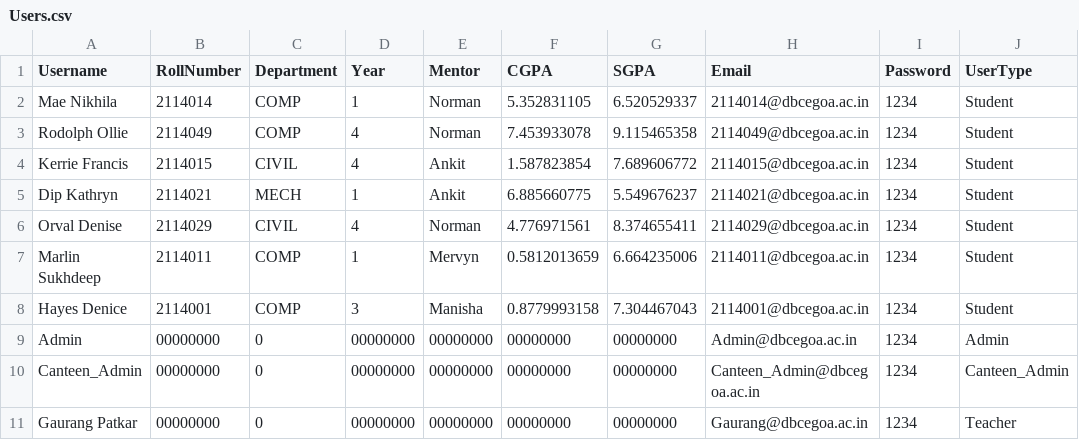
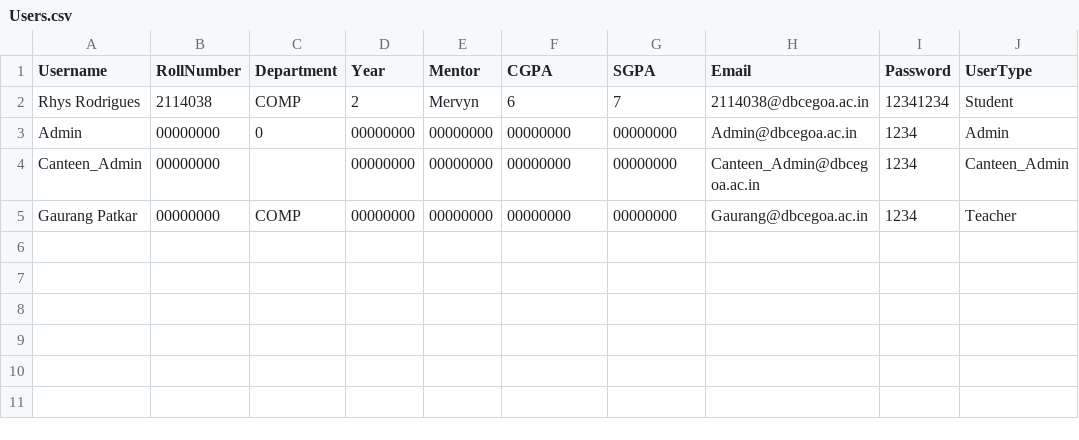
Before and after one commit to Rhysjosmin/College-Management, a CSV file: Users.csv, drawn as a sheet.

```diff
--- a/Users.csv
+++ b/Users.csv
@@ -1,11 +1,5 @@
 Username,RollNumber,Department,Year,Mentor,CGPA,SGPA,Email,Password,UserType
-Mae Nikhila,2114014,COMP,1,Norman,5.352831105,6.520529337,2114014@dbcegoa.ac.in,1234,Student
-Rodolph Ollie,2114049,COMP,4,Norman,7.453933078,9.115465358,2114049@dbcegoa.ac.in,1234,Student
-Kerrie Francis,2114015,CIVIL,4,Ankit,1.587823854,7.689606772,2114015@dbcegoa.ac.in,1234,Student
-Dip Kathryn,2114021,MECH,1,Ankit,6.885660775,5.549676237,2114021@dbcegoa.ac.in,1234,Student
-Orval Denise,2114029,CIVIL,4,Norman,4.776971561,8.374655411,2114029@dbcegoa.ac.in,1234,Student
-Marlin Sukhdeep,2114011,COMP,1,Mervyn,0.5812013659,6.664235006,2114011@dbcegoa.ac.in,1234,Student
-Hayes Denice,2114001,COMP,3,Manisha,0.8779993158,7.304467043,2114001@dbcegoa.ac.in,1234,Student
+Rhys Rodrigues,2114038,COMP,2,Mervyn,6,7,2114038@dbcegoa.ac.in,12341234,Student
 Admin,00000000,0,00000000,00000000,00000000,00000000,Admin@dbcegoa.ac.in,1234,Admin
-Canteen_Admin,00000000,0,00000000,00000000,00000000,00000000,Canteen_Admin@dbcegoa.ac.in,1234,Canteen_Admin
-Gaurang Patkar,00000000,0,00000000,00000000,00000000,00000000,Gaurang@dbcegoa.ac.in,1234,Teacher
+Canteen_Admin,00000000,,00000000,00000000,00000000,00000000,Canteen_Admin@dbcegoa.ac.in,1234,Canteen_Admin
+Gaurang Patkar,00000000,COMP,00000000,00000000,00000000,00000000,Gaurang@dbcegoa.ac.in,1234,Teacher
```
Also changed, not shown: 40 other files.
